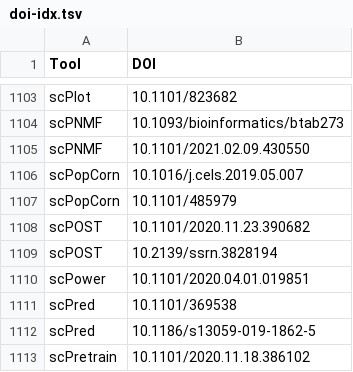
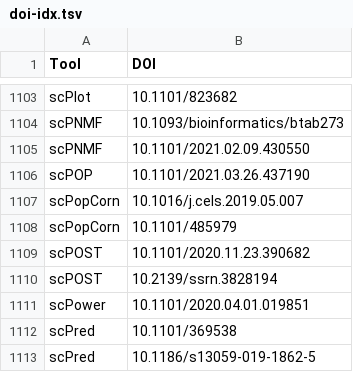
Before and after one commit to scRNA-tools/scRNA-tools, a TSV file: database/doi-idx.tsv, drawn as a sheet; only a part is shown, gaps mark what is left out; the shorter side is filled out with more unchanged rows.

```diff
--- a/database/doi-idx.tsv
+++ b/database/doi-idx.tsv
@@ -1105,2 +1105,3 @@ scPNMF	10.1093/bioinformatics/btab273
 scPNMF	10.1101/2021.02.09.430550
+scPOP	10.1101/2021.03.26.437190
 scPopCorn	10.1016/j.cels.2019.05.007
```
Also changed, not shown: database/categories-idx.tsv, database/ignored.tsv, 3 other files.
